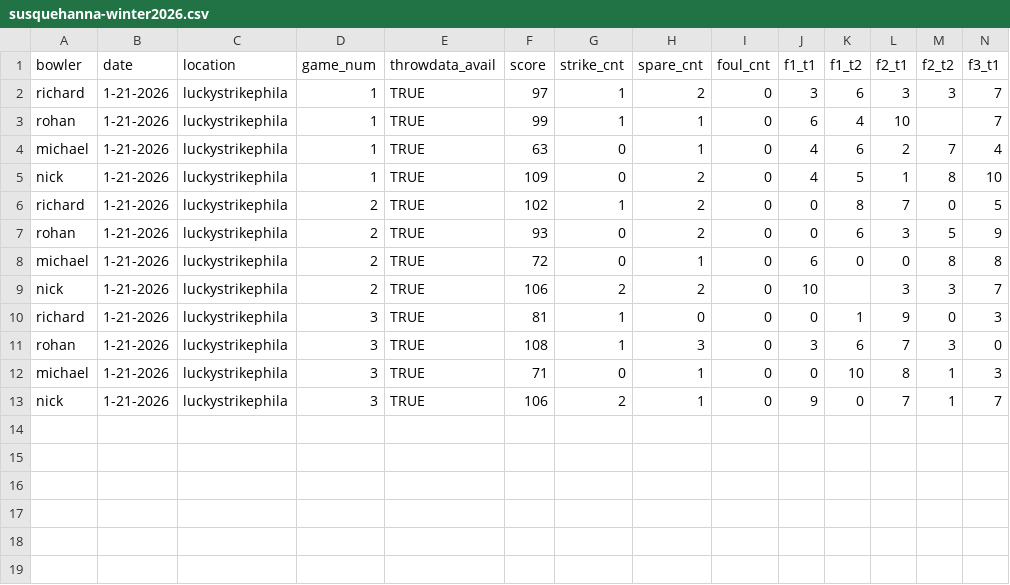
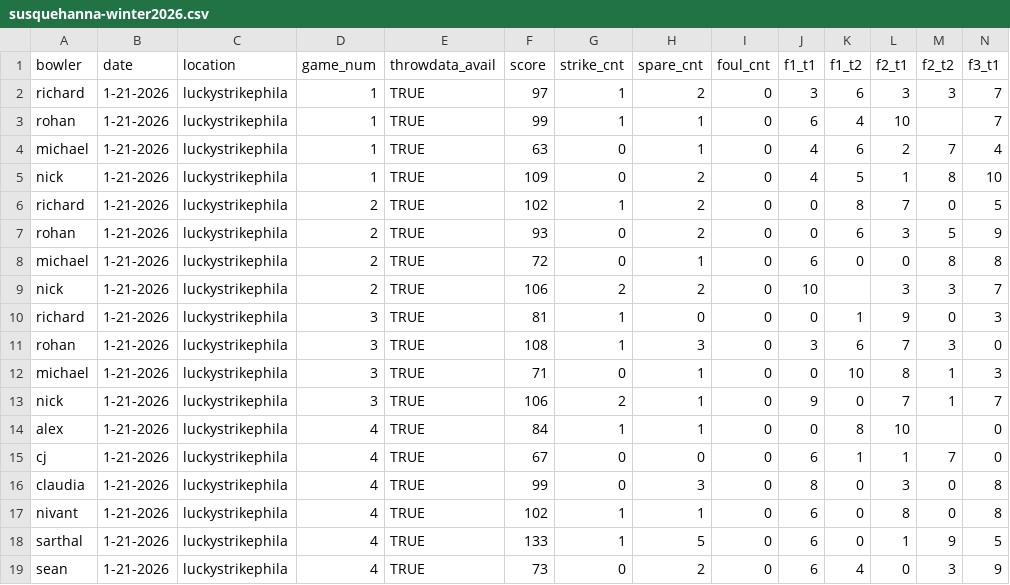
Before and after one commit to nickorlow/bowling-data, a CSV file: susquehanna-winter2026.csv, drawn as a sheet; only a part is shown; rows hold the shown columns only; the diff names each change by its address in the sheet, - before the commit and + after, or states it on an @@ line.

Commit message:
add susq b data

```diff
--- a/susquehanna-winter2026.csv
+++ b/susquehanna-winter2026.csv
+row 14: alex | 1-21-2026 | luckystrikephila | 4 | TRUE | 84 | 1 | 1 | 0 | 0 | 8 | 10 |  | 0
+row 15: cj | 1-21-2026 | luckystrikephila | 4 | TRUE | 67 | 0 | 0 | 0 | 6 | 1 | 1 | 7 | 0
+row 16: claudia | 1-21-2026 | luckystrikephila | 4 | TRUE | 99 | 0 | 3 | 0 | 8 | 0 | 3 | 0 | 8
+row 17: nivant | 1-21-2026 | luckystrikephila | 4 | TRUE | 102 | 1 | 1 | 0 | 6 | 0 | 8 | 0 | 8
+row 18: sarthal | 1-21-2026 | luckystrikephila | 4 | TRUE | 133 | 1 | 5 | 0 | 6 | 0 | 1 | 9 | 5
+row 19: sean | 1-21-2026 | luckystrikephila | 4 | TRUE | 73 | 0 | 2 | 0 | 6 | 4 | 0 | 3 | 9
```
Also changed, not shown: 7 other files.
